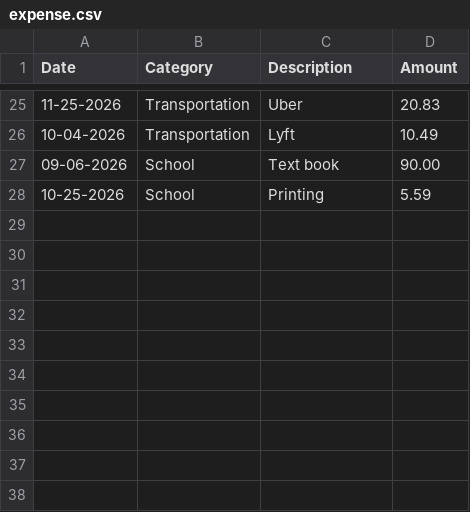
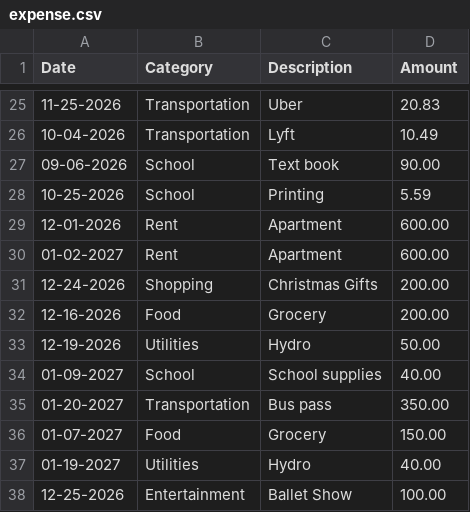
Before and after one commit to oakalonu-sudo/Student-Expense-Analyzer, a CSV file: expense.csv, drawn as a sheet; only a part is shown, gaps mark what is left out.

Commit message:
Add two more months of data

```diff
--- a/expense.csv
+++ b/expense.csv
@@ -28 +28,11 @@ Date,Category,Description,Amount
 10-25-2026,School,Printing,5.59
+12-01-2026,Rent,Apartment,600.00
+01-02-2027,Rent,Apartment,600.00
+12-24-2026,Shopping,Christmas Gifts,200.00
+12-16-2026,Food,Grocery,200.00
+12-19-2026,Utilities,Hydro,50.00
+01-09-2027,School,School supplies,40.00
+01-20-2027,Transportation,Bus pass,350.00
+01-07-2027,Food,Grocery,150.00
+01-19-2027,Utilities,Hydro,40.00
+12-25-2026,Entertainment,Ballet Show, 100.00
```
